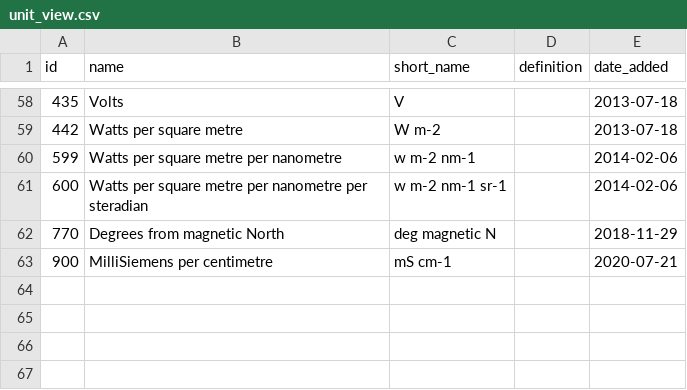
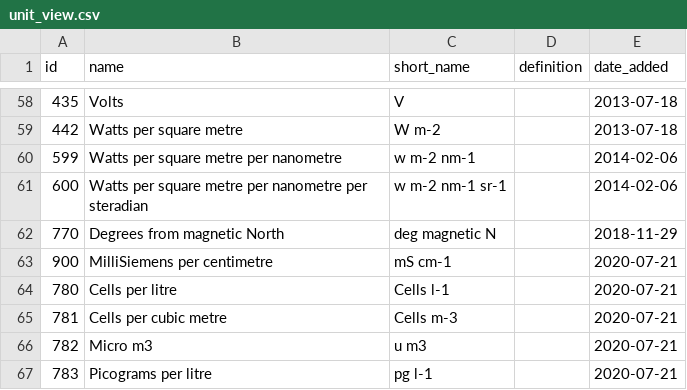
Before and after one commit to aodn/data-services, a CSV file: PARAMETERS_MAPPING/unit_view.csv, drawn as a sheet; only a part is shown, gaps mark what is left out; the diff names each change by its address in the sheet, - before the commit and + after, or states it on an @@ line.

Commit message:
Add units to unit_view.csv for CPR/NRS products
Adding 4 new units (ids: 780,781,782,783) for CPR/NRS plankton products

```diff
--- a/PARAMETERS_MAPPING/unit_view.csv
+++ b/PARAMETERS_MAPPING/unit_view.csv
+row 64: 780 | Cells per litre | Cells l-1 |  | 2020-07-21
+row 65: 781 | Cells per cubic metre | Cells m-3 |  | 2020-07-21
+row 66: 782 | Micro m3 | u m3 |  | 2020-07-21
+row 67: 783 | Picograms per litre | pg l-1 |  | 2020-07-21
```
